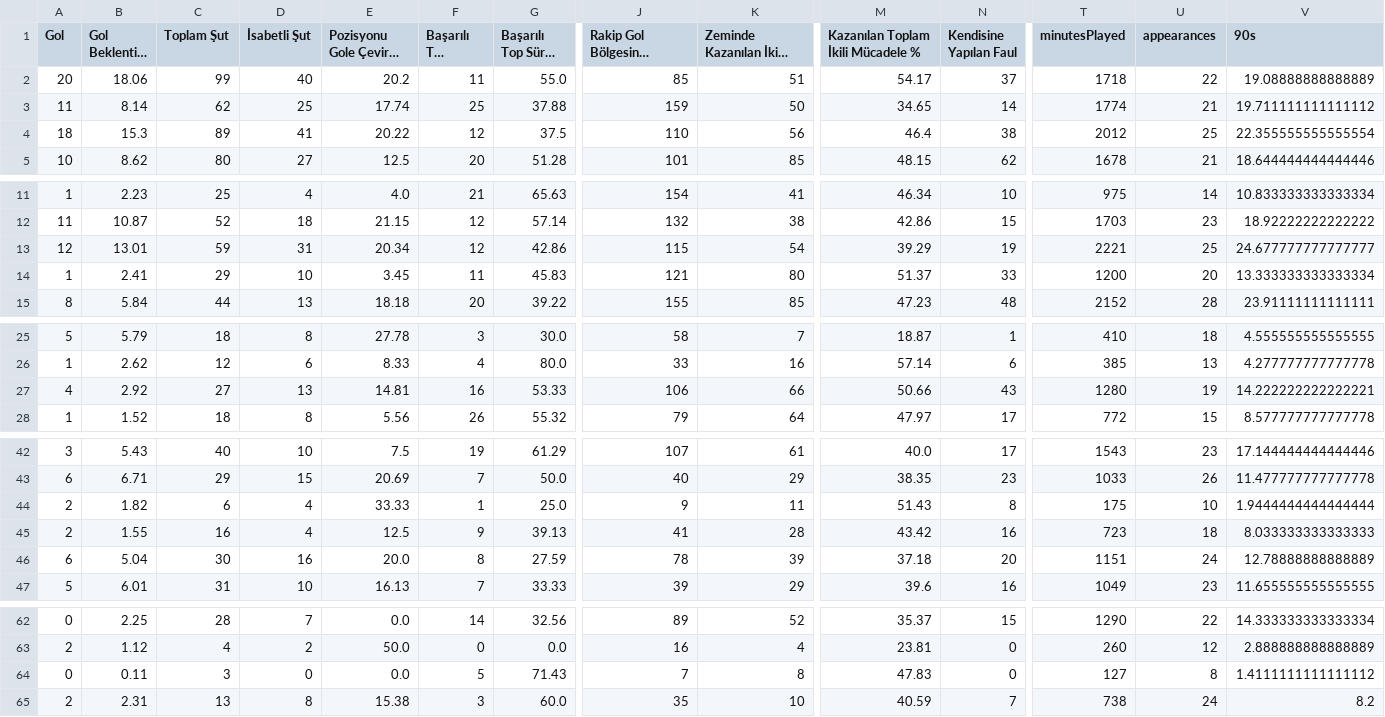
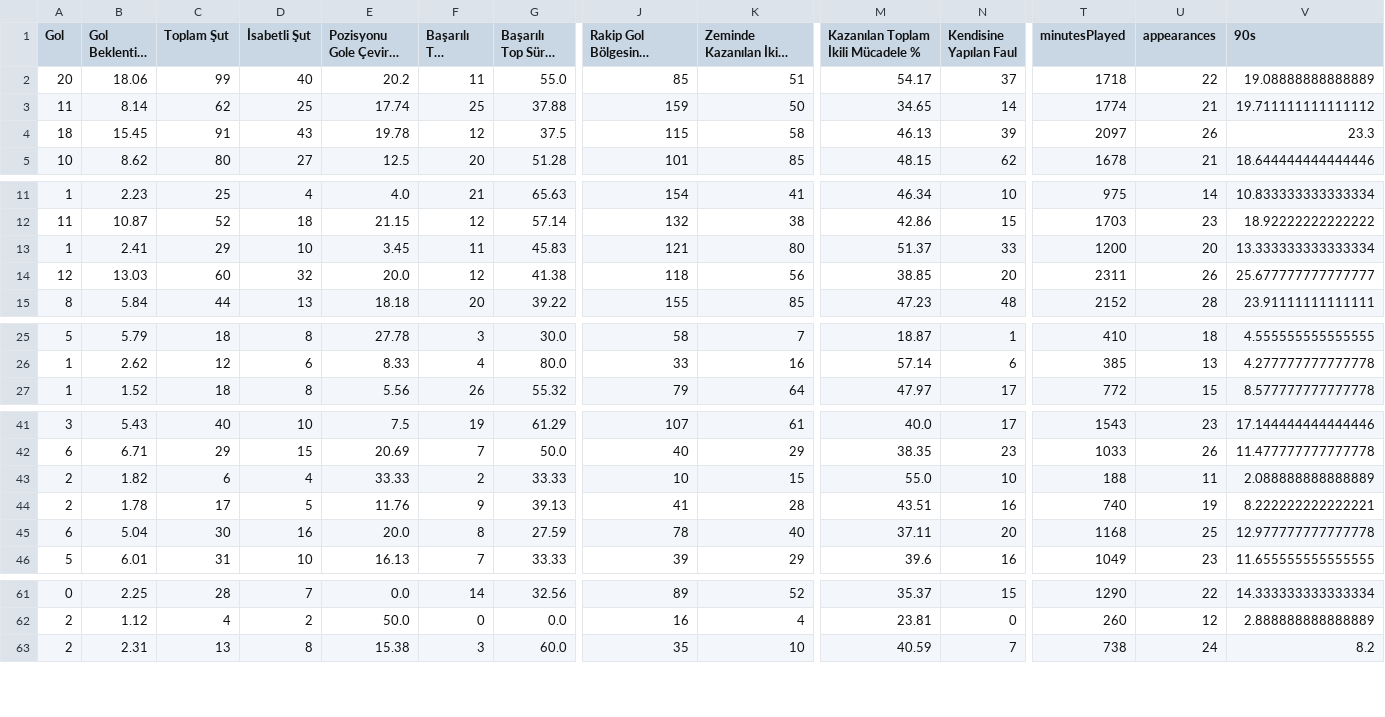
Before and after one commit to scatterradarcsv/sofa_csv, a CSV file: forwards_total.csv, drawn as a sheet; only a part is shown, gaps mark what is left out; long unchanged cells end in …; removed rows and columns are numbered as before the commit, all else as after; rows hold the shown columns only; the diff covers the shown part only; the diff names each change by its address in the sheet, - before the commit and + after, or states it on an @@ line.

Commit message:
Updated forwards_total.csv

```diff
--- a/forwards_total.csv
+++ b/forwards_total.csv
-B4 (Gol Beklentisi (xG)): 15.3
+B4 (Gol Beklentisi (xG)): 15.45
-C4 (Toplam Şut): 89
+C4 (Toplam Şut): 91
-D4 (İsabetli Şut): 41
+D4 (İsabetli Şut): 43
-E4 (Pozisyonu Gole Çevirme %): 20.22
+E4 (Pozisyonu Gole Çevirme %): 19.78
-J4: 110
+J4: 115
-K4 (Zeminde Kazanılan İkili Mücadele): 56
+K4 (Zeminde Kazanılan İkili Mücadele): 58
-M4: 46.4
+M4: 46.13
-N4 (Kendisine Yapılan Faul): 38
+N4 (Kendisine Yapılan Faul): 39
-T4 (minutesPlayed): 2012
+T4 (minutesPlayed): 2097
-U4 (appearances): 25
+U4 (appearances): 26
-V4 (90s): 22.355555555555554
+V4 (90s): 23.3
-row 13: 12 | 13.01 | 59 | 31 | 20.34 | 12 | 42.86 | 115 | 54 | 39.29 | 19 | 2221 | 25 | 24.677777777777777
+row 14: 12 | 13.03 | 60 | 32 | 20.0 | 12 | 41.38 | 118 | 56 | 38.85 | 20 | 2311 | 26 | 25.677777777777777
-row 27: 4 | 2.92 | 27 | 13 | 14.81 | 16 | 53.33 | 106 | 66 | 50.66 | 43 | 1280 | 19 | 14.222222222222221
-F43 (Başarılı Top Sürme): 1
+F43 (Başarılı Top Sürme): 2
-G43 (Başarılı Top Sürme %): 25.0
+G43 (Başarılı Top Sürme %): 33.33
-J43: 9
+J43: 10
-K43 (Zeminde Kazanılan İkili Mücadele): 11
+K43 (Zeminde Kazanılan İkili Mücadele): 15
-M43: 51.43
+M43: 55.0
-N43 (Kendisine Yapılan Faul): 8
+N43 (Kendisine Yapılan Faul): 10
-T43 (minutesPlayed): 175
+T43 (minutesPlayed): 188
-U43 (appearances): 10
+U43 (appearances): 11
-V43 (90s): 1.9444444444444444
+V43 (90s): 2.088888888888889
-B44 (Gol Beklentisi (xG)): 1.55
+B44 (Gol Beklentisi (xG)): 1.78
-C44 (Toplam Şut): 16
+C44 (Toplam Şut): 17
-D44 (İsabetli Şut): 4
+D44 (İsabetli Şut): 5
-E44 (Pozisyonu Gole Çevirme %): 12.5
+E44 (Pozisyonu Gole Çevirme %): 11.76
-M44: 43.42
+M44: 43.51
-T44 (minutesPlayed): 723
+T44 (minutesPlayed): 740
-U44 (appearances): 18
+U44 (appearances): 19
-V44 (90s): 8.033333333333333
+V44 (90s): 8.222222222222221
-K45 (Zeminde Kazanılan İkili Mücadele): 39
+K45 (Zeminde Kazanılan İkili Mücadele): 40
-M45: 37.18
+M45: 37.11
-T45 (minutesPlayed): 1151
+T45 (minutesPlayed): 1168
-U45 (appearances): 24
+U45 (appearances): 25
-V45 (90s): 12.78888888888889
+V45 (90s): 12.977777777777778
-row 64: 0 | 0.11 | 3 | 0 | 0.0 | 5 | 71.43 | 7 | 8 | 47.83 | 0 | 127 | 8 | 1.4111111111111112
```
Also changed, not shown: 1 edited cell elsewhere in this file.
